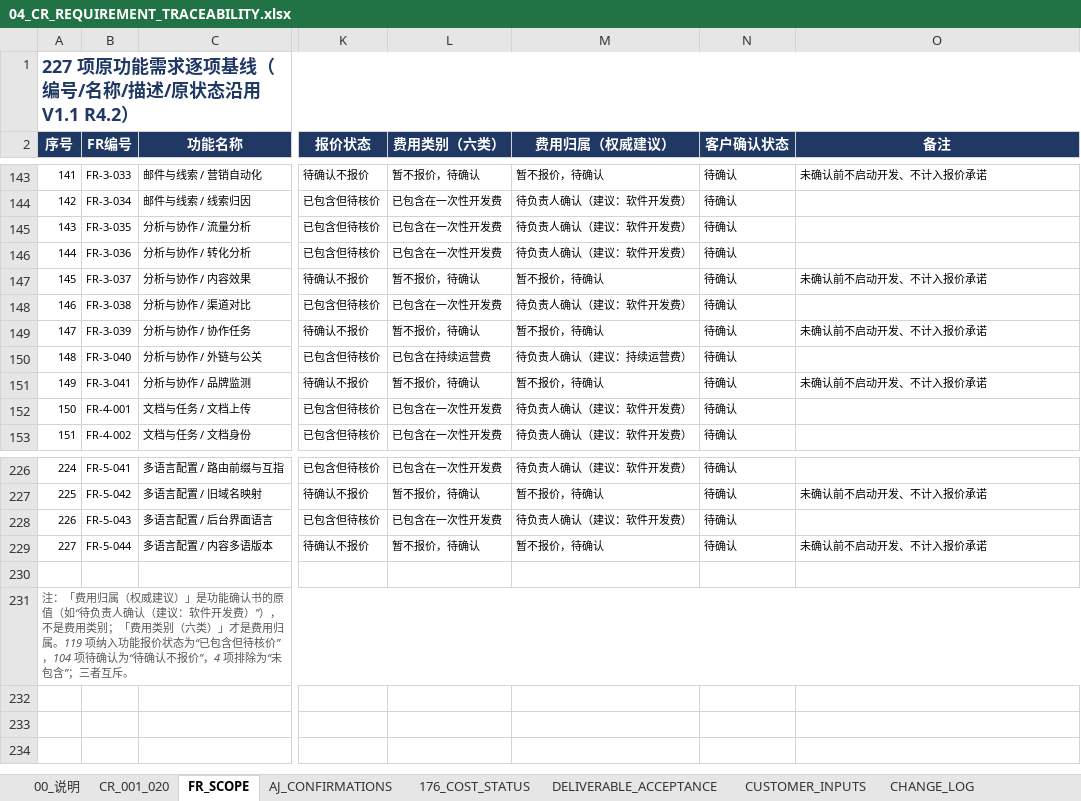
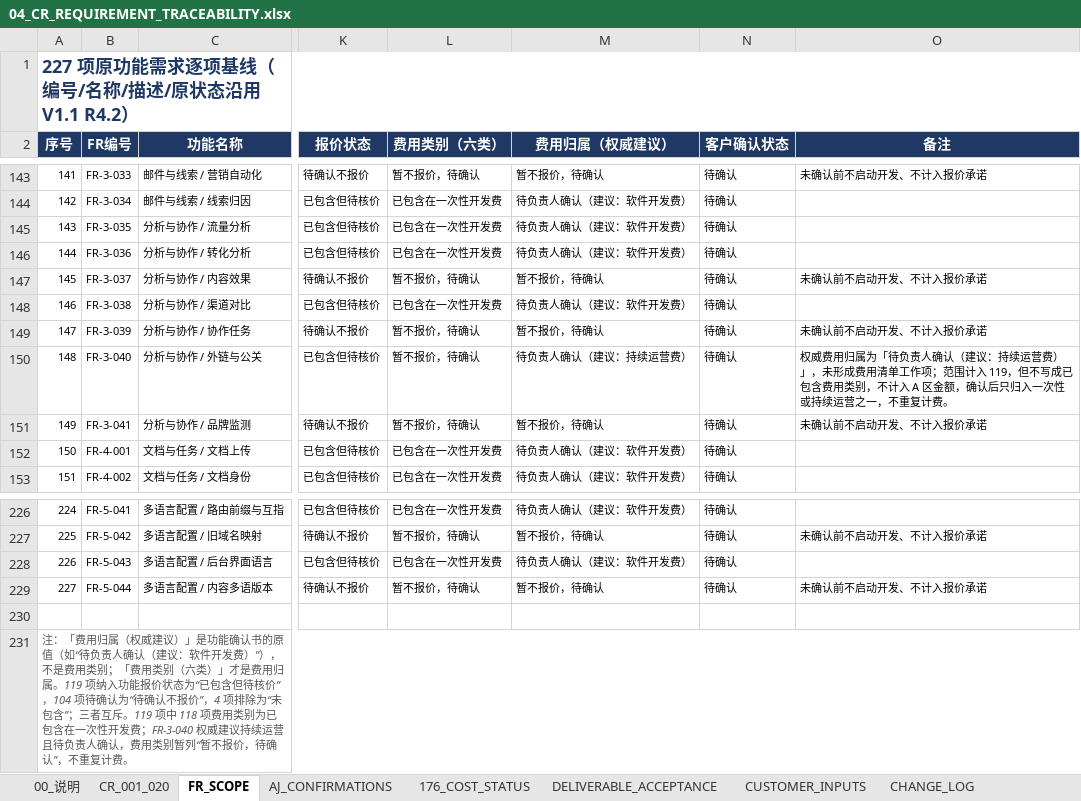
Before and after one commit to esanwu-bot/morrishk-site-upgrade-review, an Excel workbook: 30_commercial_proposal_and_signoff/04_CR_REQUIREMENT_TRACEABILITY.xlsx, sheet FR_SCOPE, drawn as a sheet; only a part is shown, gaps mark what is left out; values as stored, in another font and other column widths than the file's, no borders; the diff names each change by its address in the sheet, - before the commit and + after, or states it on an @@ line.

Commit message:
docs(morrishk): apply Reviewer R2 minimal revision
R2-01: FR-3-040 stays inside the 119-item scope but its fee attribution
remains pending per the authoritative fee list; the pack no longer states
it as included in either one-time development or ongoing operations. 05 A
area is 118 one-time items plus an A-09 reference row; no double billing.
R2-02: CR-019 keeps the customer-materials vs vendor-list split; the fee
class is pending and ISSUE-02 is reopened with the revised wording.
Workbooks rebuilt; independent read-back verification and SHA256SUMS pass.

```diff
--- a/30_commercial_proposal_and_signoff/04_CR_REQUIREMENT_TRACEABILITY.xlsx (sheet FR_SCOPE)
+++ b/30_commercial_proposal_and_signoff/04_CR_REQUIREMENT_TRACEABILITY.xlsx (sheet FR_SCOPE)
-L150 (费用类别（六类）): 已包含在持续运营费
+L150 (费用类别（六类）): 暂不报价，待确认
-O150 (备注): (empty)
+O150 (备注): 权威费用归属为「待负责人确认（建议：持续运营费）」，未形成费用清单工作项；范围计入 119，但不写成已包含费用类别，不计入 A 区金额，确认后只归入一次性或持续运营之一，不重复计费。
-A231 (序号): …者互斥。
+A231 (序号): …者互斥。119 项中 118 项费用类别为已包含在一次性开发费；FR-3-040 权威建议持续运营且待负责人确认，费用类别暂列“暂不报价，待确认”，不重复计费。
```
Also changed, not shown: sheet OPEN_ISSUES, sheet CHANGE_LOG, sheet 00_说明, sheet CR_001_020, 30_commercial_proposal_and_signoff/05_COMMERCIAL_QUOTATION.xlsx, 8 other files.
